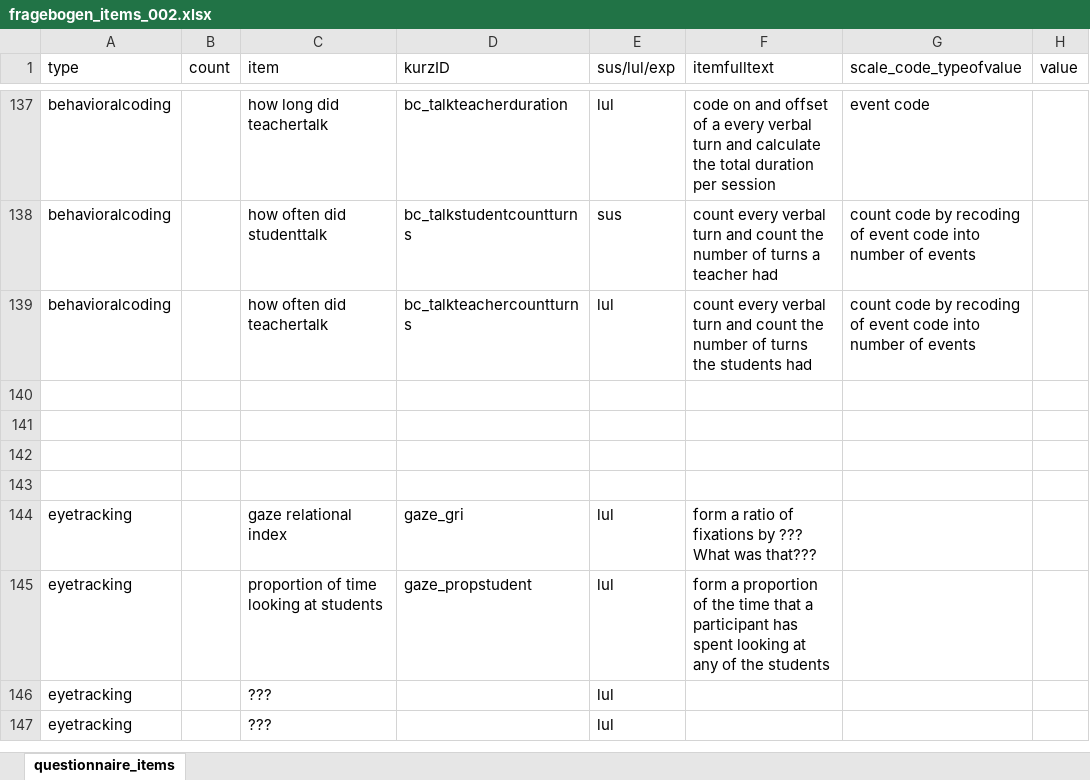
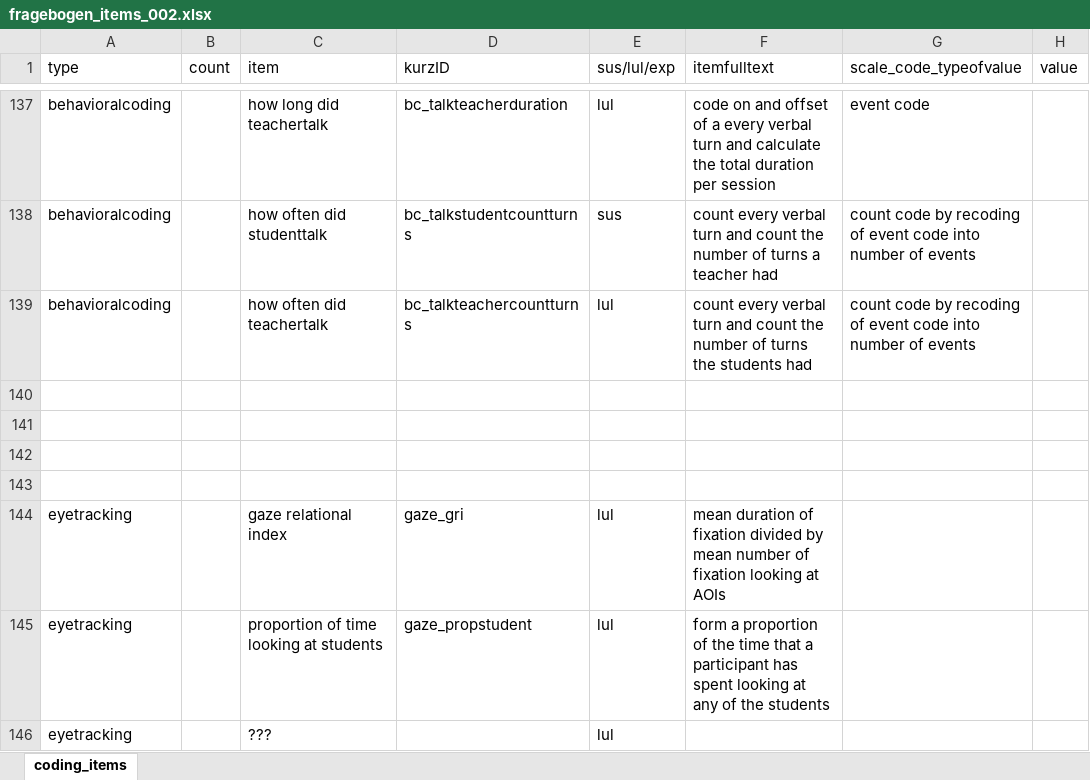
Before and after one commit to ginaamri/Mandy-PhD, an Excel workbook: studies/labor study_A/fragebogen_items_002.xlsx, sheet coding_items, drawn as a sheet; only a part is shown, gaps mark what is left out; the shorter side is filled out with more unchanged rows; values as stored, in another font and other column widths than the file's, no borders; the diff names each change by its address in the sheet, - before the commit and + after, or states it on an @@ line.

Commit message:
Update fragebogen_items_002.xlsx

```diff
--- a/studies/labor study_A/fragebogen_items_002.xlsx (sheet coding_items)
+++ b/studies/labor study_A/fragebogen_items_002.xlsx (sheet coding_items)
-sheet tab: questionnaire_items
+sheet tab: coding_items
-F144 (itemfulltext): form a ratio of fixations by ??? What was that???
+F144 (itemfulltext): mean duration of fixation divided by mean number of fixation looking at AOIs
```
